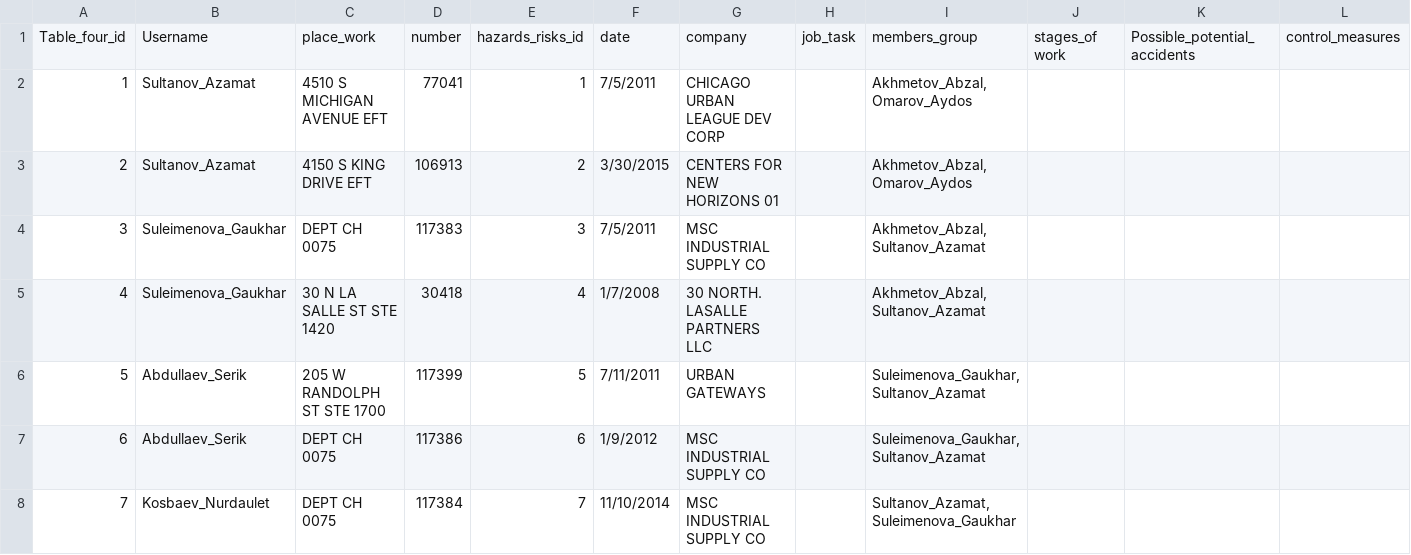
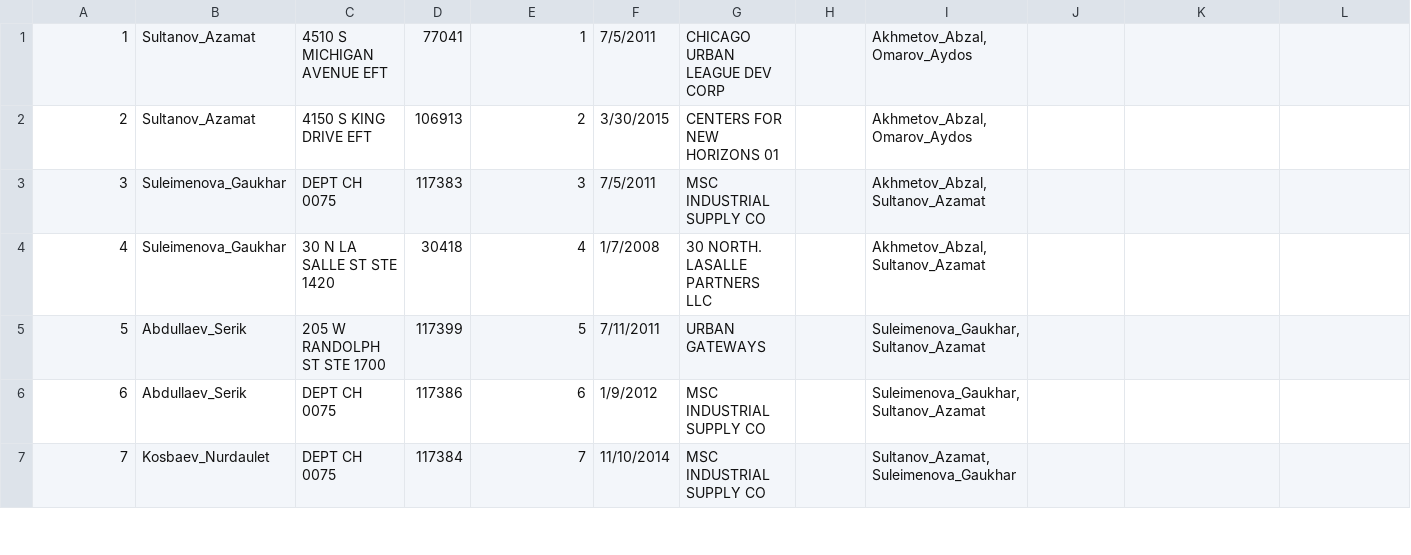
Before and after one commit to aksaule-bagytzhanova/e-naryad, a CSV file: Data/Create_E_Naryad_Table_4.csv, drawn as a sheet; only a part is shown; rows hold the shown columns only; the diff names each change by its address in the sheet, - before the commit and + after, or states it on an @@ line.

Commit message:
Update Create_E_Naryad_Table_4.csv

```diff
--- a/Data/Create_E_Naryad_Table_4.csv
+++ b/Data/Create_E_Naryad_Table_4.csv
-row 1: Table_four_id | Username | place_work | number | hazards_risks_id | date | company | job_task | members_group | stages_of work | Possible_potential_accidents | control_measures
```
